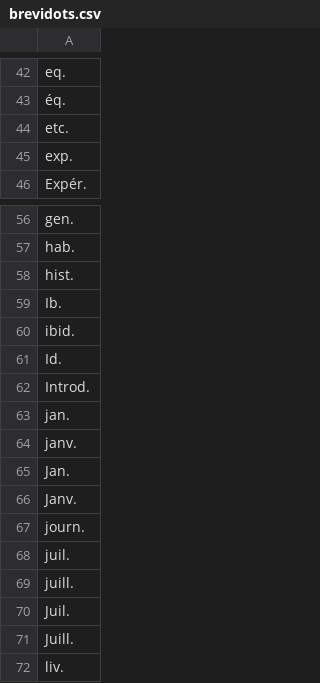
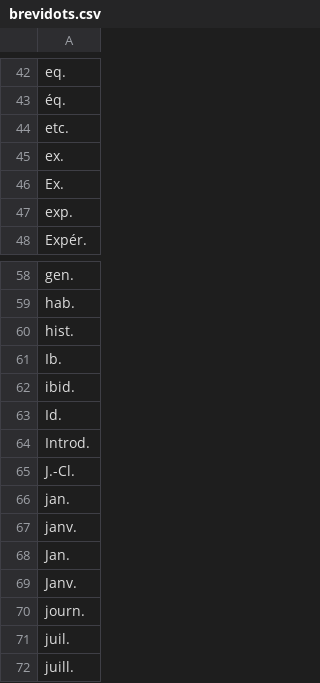
Before and after one commit to oeuvres/alix, a CSV file: fr/src/resources/com/github/oeuvres/alix/fr/brevidots.csv, drawn as a sheet; only a part is shown, gaps mark what is left out; the shorter side is filled out with more unchanged rows.

```diff
--- a/fr/src/resources/com/github/oeuvres/alix/fr/brevidots.csv
+++ b/fr/src/resources/com/github/oeuvres/alix/fr/brevidots.csv
@@ -44,2 +44,4 @@ eq.
 etc.
+ex.
+Ex.
 exp.
@@ -62,2 +64,3 @@ Id.
 Introd.
+J.-Cl.
 jan.
```
Also changed, not shown: 4 other files.
